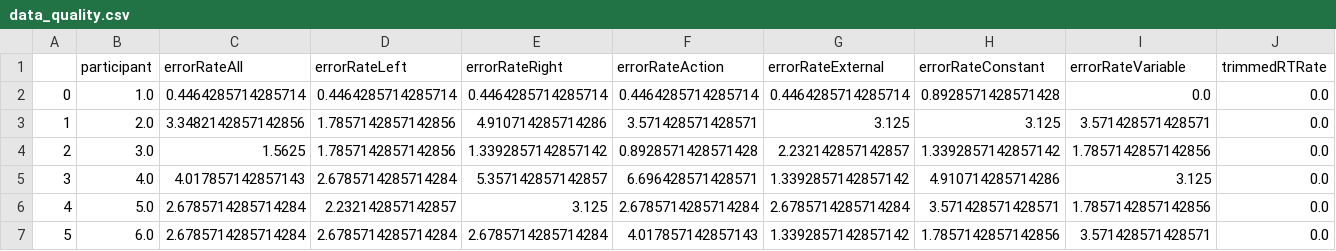
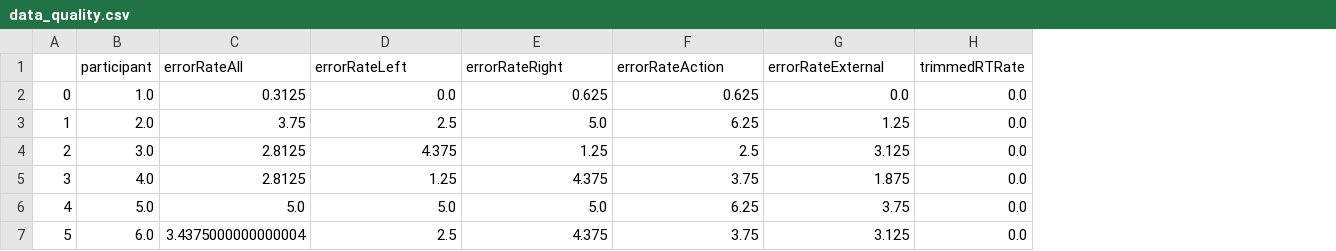
Before and after one commit to alex-nobre/action_fp_exp4, a CSV file: Analysis/data_quality.csv, drawn as a sheet; only a part is shown; removed rows and columns are numbered as before the commit, all else as after; the diff covers the shown part only; the diff names each change by its address in the sheet, - before the commit and + after, or states it on an @@ line.

Commit message:
- Organized plots by section in analysis; - Created logbook to document mixed model selection; - Removed older sections for two-stage regression; - Created variables for error analysis.

```diff
--- a/Analysis/data_quality.csv
+++ b/Analysis/data_quality.csv
-column H (errorRateConstant), rows 2-7: 0.8928571428571428 | 3.125 | 1.3392857142857142 | 4.910714285714286 | 3.571428571428571 | 1.7857142857142856
-column I (errorRateVariable), rows 2-7: 0.0 | 3.571428571428571 | 1.7857142857142856 | 3.125 | 1.7857142857142856 | 3.571428571428571
-C2 (errorRateAll): 0.4464285714285714
+C2 (errorRateAll): 0.3125
-D2 (errorRateLeft): 0.4464285714285714
+D2 (errorRateLeft): 0.0
-E2 (errorRateRight): 0.4464285714285714
+E2 (errorRateRight): 0.625
-F2 (errorRateAction): 0.4464285714285714
+F2 (errorRateAction): 0.625
-G2 (errorRateExternal): 0.4464285714285714
+G2 (errorRateExternal): 0.0
-C3 (errorRateAll): 3.3482142857142856
+C3 (errorRateAll): 3.75
-D3 (errorRateLeft): 1.7857142857142856
+D3 (errorRateLeft): 2.5
-E3 (errorRateRight): 4.910714285714286
+E3 (errorRateRight): 5.0
-F3 (errorRateAction): 3.571428571428571
+F3 (errorRateAction): 6.25
-G3 (errorRateExternal): 3.125
+G3 (errorRateExternal): 1.25
-C4 (errorRateAll): 1.5625
+C4 (errorRateAll): 2.8125
-D4 (errorRateLeft): 1.7857142857142856
+D4 (errorRateLeft): 4.375
-E4 (errorRateRight): 1.3392857142857142
+E4 (errorRateRight): 1.25
-F4 (errorRateAction): 0.8928571428571428
+F4 (errorRateAction): 2.5
-G4 (errorRateExternal): 2.232142857142857
+G4 (errorRateExternal): 3.125
-C5 (errorRateAll): 4.017857142857143
+C5 (errorRateAll): 2.8125
-D5 (errorRateLeft): 2.6785714285714284
+D5 (errorRateLeft): 1.25
-E5 (errorRateRight): 5.357142857142857
+E5 (errorRateRight): 4.375
-F5 (errorRateAction): 6.696428571428571
+F5 (errorRateAction): 3.75
-G5 (errorRateExternal): 1.3392857142857142
+G5 (errorRateExternal): 1.875
-C6 (errorRateAll): 2.6785714285714284
+C6 (errorRateAll): 5.0
-D6 (errorRateLeft): 2.232142857142857
+D6 (errorRateLeft): 5.0
-E6 (errorRateRight): 3.125
+E6 (errorRateRight): 5.0
-F6 (errorRateAction): 2.6785714285714284
+F6 (errorRateAction): 6.25
-G6 (errorRateExternal): 2.6785714285714284
+G6 (errorRateExternal): 3.75
-C7 (errorRateAll): 2.6785714285714284
+C7 (errorRateAll): 3.4375000000000004
-D7 (errorRateLeft): 2.6785714285714284
+D7 (errorRateLeft): 2.5
-E7 (errorRateRight): 2.6785714285714284
+E7 (errorRateRight): 4.375
-F7 (errorRateAction): 4.017857142857143
+F7 (errorRateAction): 3.75
-G7 (errorRateExternal): 1.3392857142857142
+G7 (errorRateExternal): 3.125
```
Also changed, not shown: 15 added rows and 39 edited cells elsewhere in this file, 9 other files.
